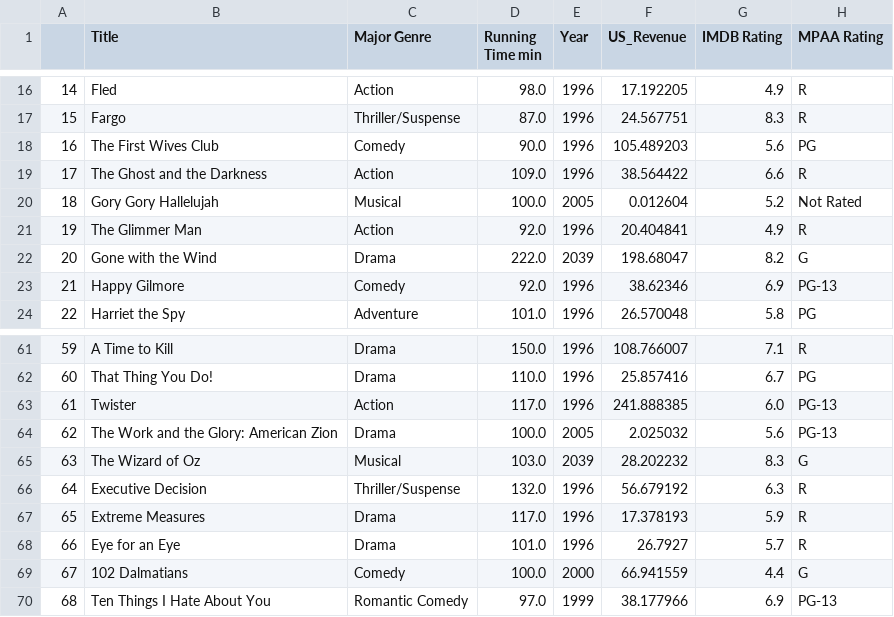
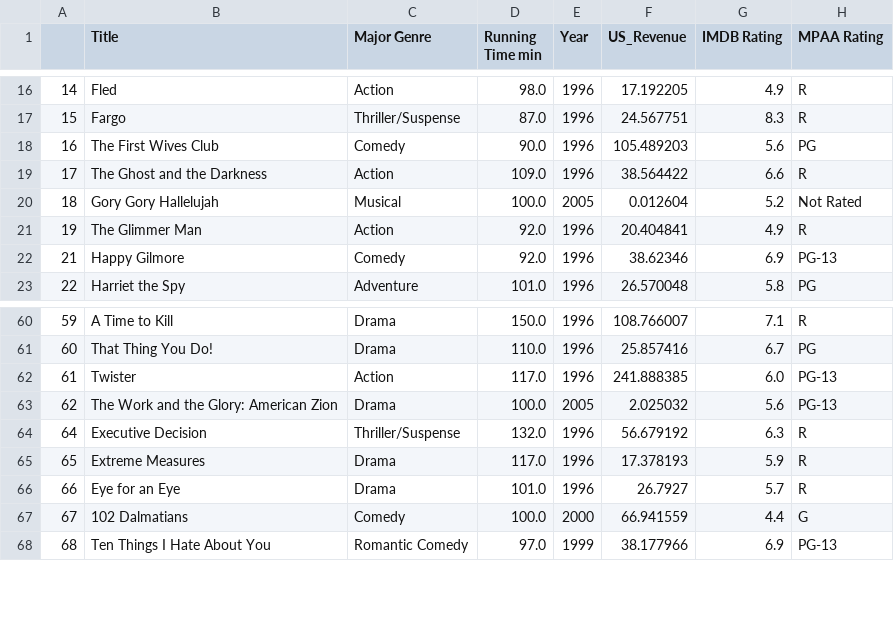
Before and after one commit to UBC-MDS/movielover_py, a CSV file: data/clean/movies_clean_df.csv, drawn as a sheet; only a part is shown, gaps mark what is left out; the diff names each change by its address in the sheet, - before the commit and + after, or states it on an @@ line.

Commit message:
Update the clean data and EDA.ipynb

```diff
--- a/data/clean/movies_clean_df.csv
+++ b/data/clean/movies_clean_df.csv
-row 22: 20 | Gone with the Wind | Drama | 222.0 | 2039 | 198.68047 | 8.2 | G
-row 65: 63 | The Wizard of Oz | Musical | 103.0 | 2039 | 28.202232 | 8.3 | G
```
Also changed, not shown: 1 other file.
